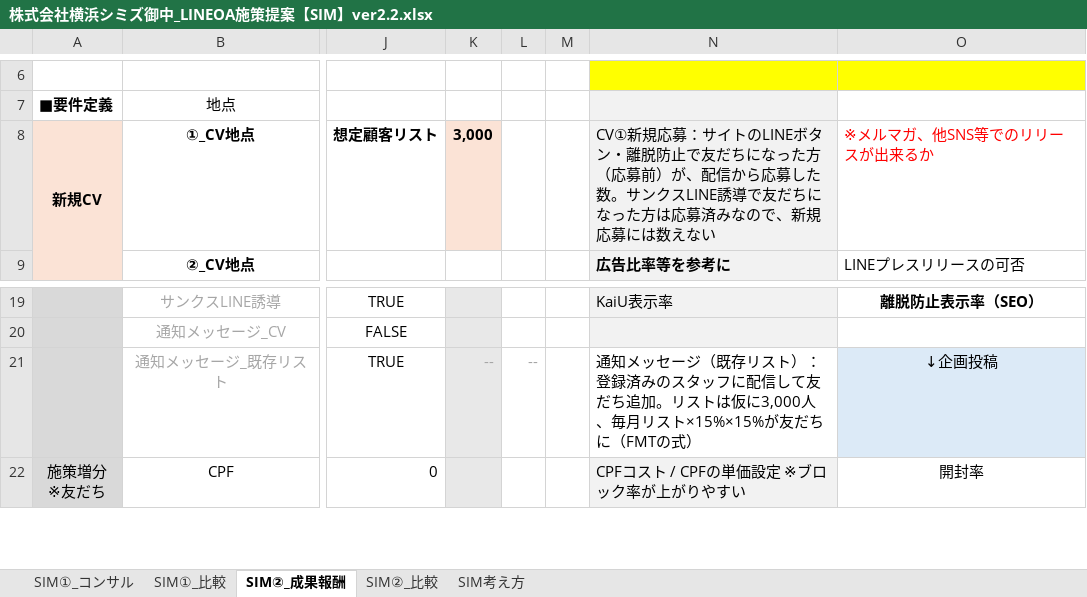
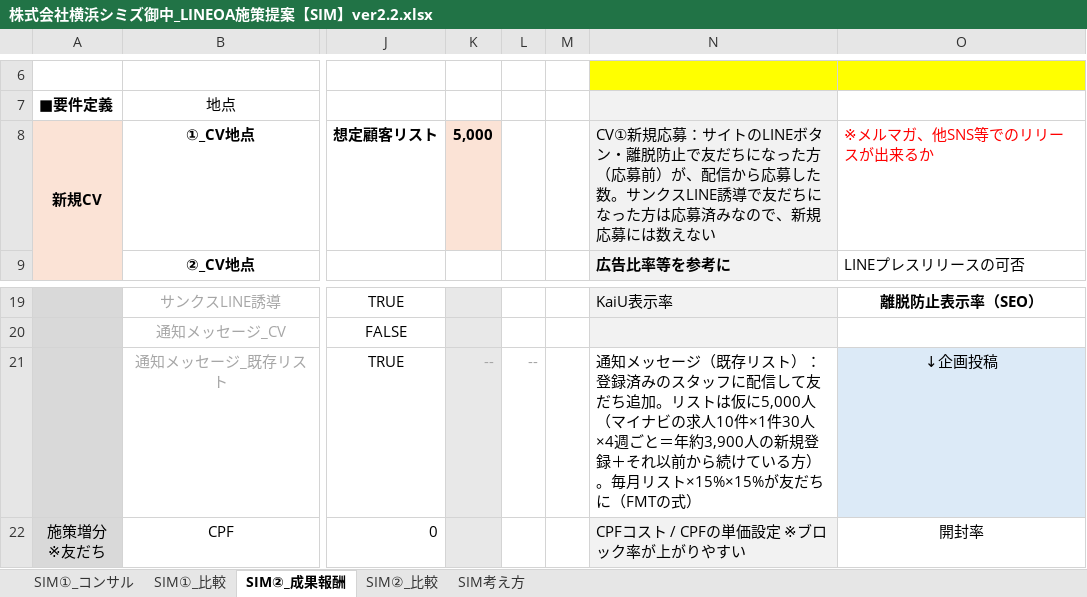
Before and after one commit to tonomura-r-dev/folder, an Excel workbook: 株式会社横浜シミズ御中_LINEOA施策提案【SIM】ver2.2.xlsx, sheet SIM②_成果報酬, drawn as a sheet; only a part is shown, gaps mark what is left out; values as stored, in another font and other column widths than the file's, no borders; the diff names each change by its address in the sheet, - before the commit and + after, or states it on an @@ line.

```diff
--- a/株式会社横浜シミズ御中_LINEOA施策提案【SIM】ver2.2.xlsx (sheet SIM②_成果報酬)
+++ b/株式会社横浜シミズ御中_LINEOA施策提案【SIM】ver2.2.xlsx (sheet SIM②_成果報酬)
-K8: 3,000
+K8: 5,000
-N21: …トは仮に3,000人、毎月リス…
+N21: …トは仮に5,000人（マイナビの求人10件×1件30人×4週ごと＝年約3,900人の新規登録＋それ以前から続けている方）。毎月リス…
```
Also changed, not shown: 2 other files.
